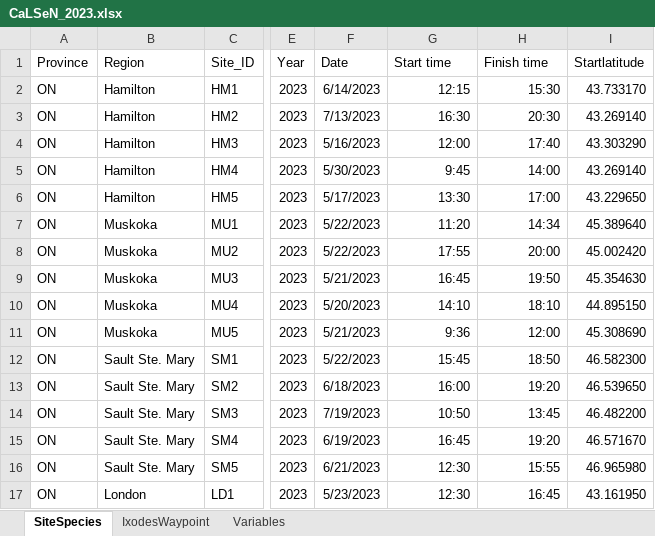
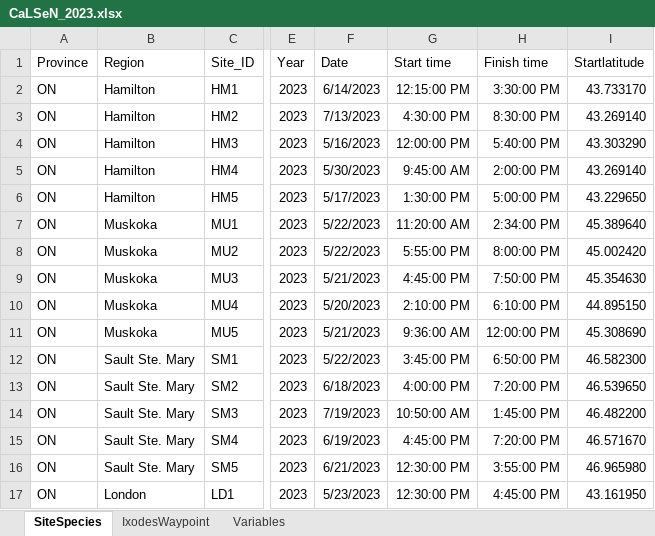
Before and after one commit to Jamie-Harding/TickEcology, an Excel workbook: Data/CaLSeN_2023.xlsx, sheet SiteSpecies, drawn as a sheet; only a part is shown, gaps mark what is left out; values as stored, in another font and other column widths than the file's, no borders; the diff covers the shown part only; the diff names each change by its address in the sheet, - before the commit and + after, or states it on an @@ line.

Commit message:
Fixed date and time issues

```diff
--- a/Data/CaLSeN_2023.xlsx (sheet SiteSpecies)
+++ b/Data/CaLSeN_2023.xlsx (sheet SiteSpecies)
-G2 (Start time): 12:15
+G2 (Start time): 12:15:00 PM
-H2 (Finish time): 15:30
+H2 (Finish time): 3:30:00 PM
-G3 (Start time): 16:30
+G3 (Start time): 4:30:00 PM
-H3 (Finish time): 20:30
+H3 (Finish time): 8:30:00 PM
-G4 (Start time): 12:00
+G4 (Start time): 12:00:00 PM
-H4 (Finish time): 17:40
+H4 (Finish time): 5:40:00 PM
-G5 (Start time): 9:45
+G5 (Start time): 9:45:00 AM
-H5 (Finish time): 14:00
+H5 (Finish time): 2:00:00 PM
-G6 (Start time): 13:30
+G6 (Start time): 1:30:00 PM
-H6 (Finish time): 17:00
+H6 (Finish time): 5:00:00 PM
-G7 (Start time): 11:20
+G7 (Start time): 11:20:00 AM
-H7 (Finish time): 14:34
+H7 (Finish time): 2:34:00 PM
-G8 (Start time): 17:55
+G8 (Start time): 5:55:00 PM
-H8 (Finish time): 20:00
+H8 (Finish time): 8:00:00 PM
-G9 (Start time): 16:45
+G9 (Start time): 4:45:00 PM
-H9 (Finish time): 19:50
+H9 (Finish time): 7:50:00 PM
-G10 (Start time): 14:10
+G10 (Start time): 2:10:00 PM
-H10 (Finish time): 18:10
+H10 (Finish time): 6:10:00 PM
-G11 (Start time): 9:36
+G11 (Start time): 9:36:00 AM
-H11 (Finish time): 12:00
+H11 (Finish time): 12:00:00 PM
-G12 (Start time): 15:45
+G12 (Start time): 3:45:00 PM
-H12 (Finish time): 18:50
+H12 (Finish time): 6:50:00 PM
-G13 (Start time): 16:00
+G13 (Start time): 4:00:00 PM
-H13 (Finish time): 19:20
+H13 (Finish time): 7:20:00 PM
-G14 (Start time): 10:50
+G14 (Start time): 10:50:00 AM
-H14 (Finish time): 13:45
+H14 (Finish time): 1:45:00 PM
-G15 (Start time): 16:45
+G15 (Start time): 4:45:00 PM
-H15 (Finish time): 19:20
+H15 (Finish time): 7:20:00 PM
-G16:G17 (Start time): 12:30
+G16:G17 (Start time): 12:30:00 PM
-H16 (Finish time): 15:55
+H16 (Finish time): 3:55:00 PM
-H17 (Finish time): 16:45
+H17 (Finish time): 4:45:00 PM
```
Also changed, not shown: 30 edited cells elsewhere in this sheet, Data/CaLSeN_2019.xlsx, Data/CaLSeN_2021.xlsx, 5 other files.
